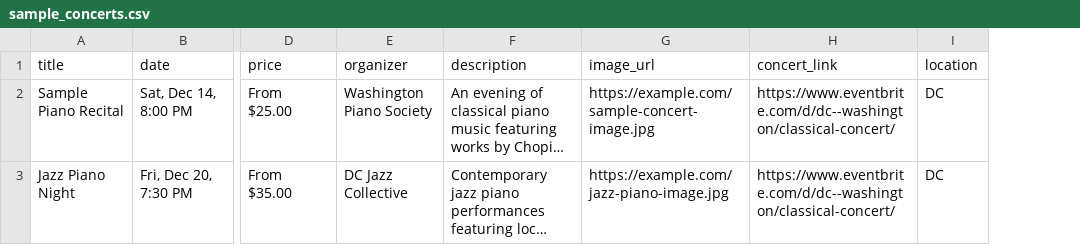
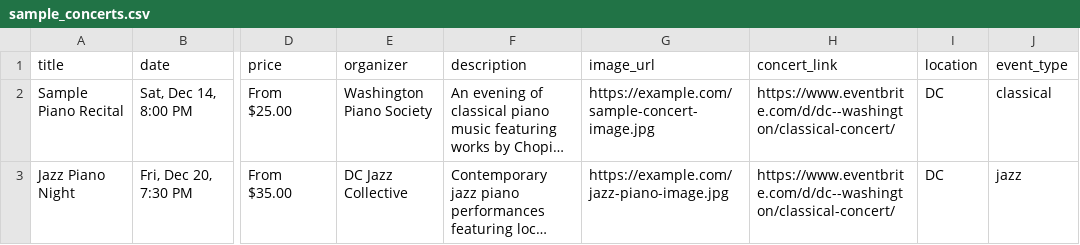
Before and after one commit to dkyol/website-beta-replit, a CSV file: sample_concerts.csv, drawn as a sheet; only a part is shown, gaps mark what is left out; long unchanged cells end in …; the diff names each change by its address in the sheet, - before the commit and + after, or states it on an @@ line.

```diff
--- a/sample_concerts.csv
+++ b/sample_concerts.csv
+column J (event_type), rows 2-3: classical | jazz
```
Also changed, not shown: 1 other file.
